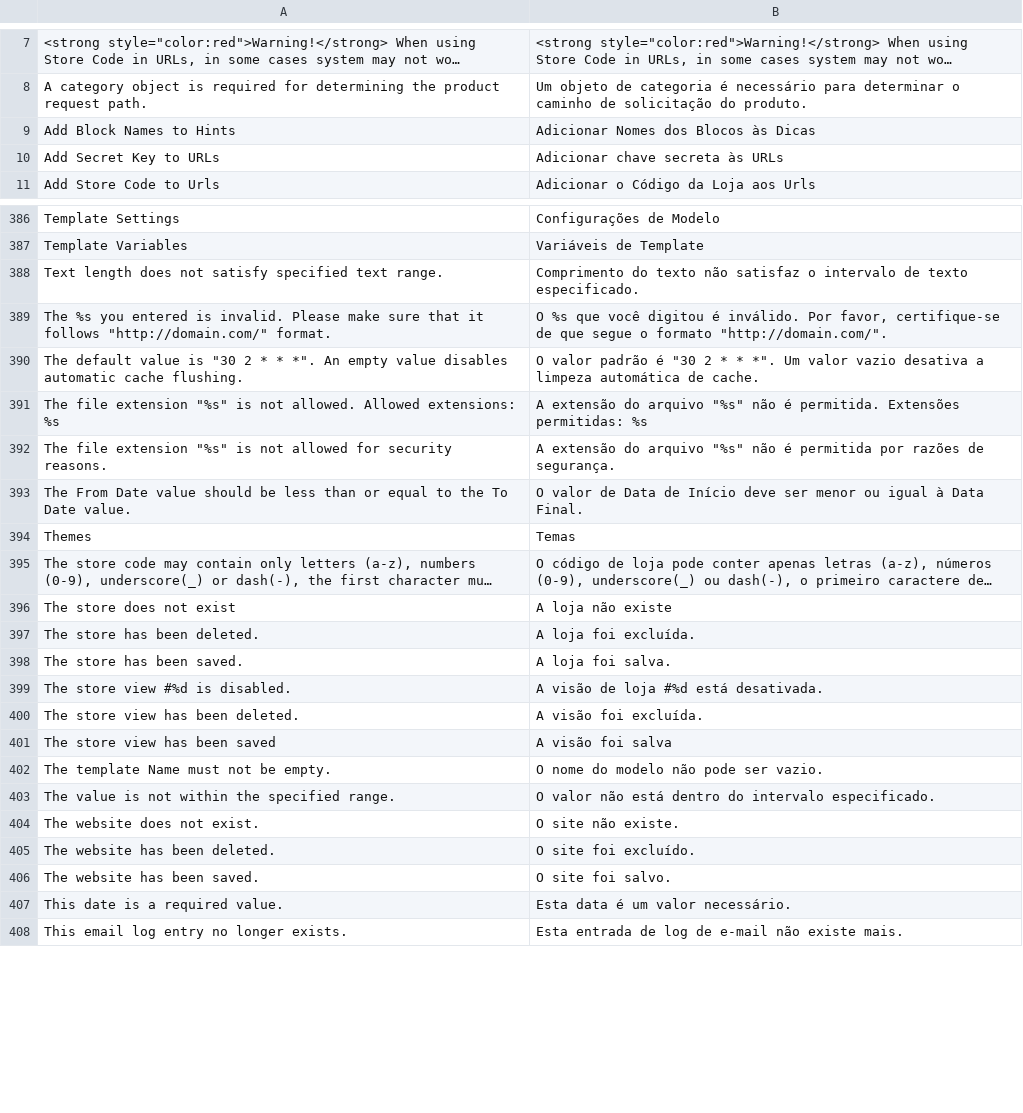
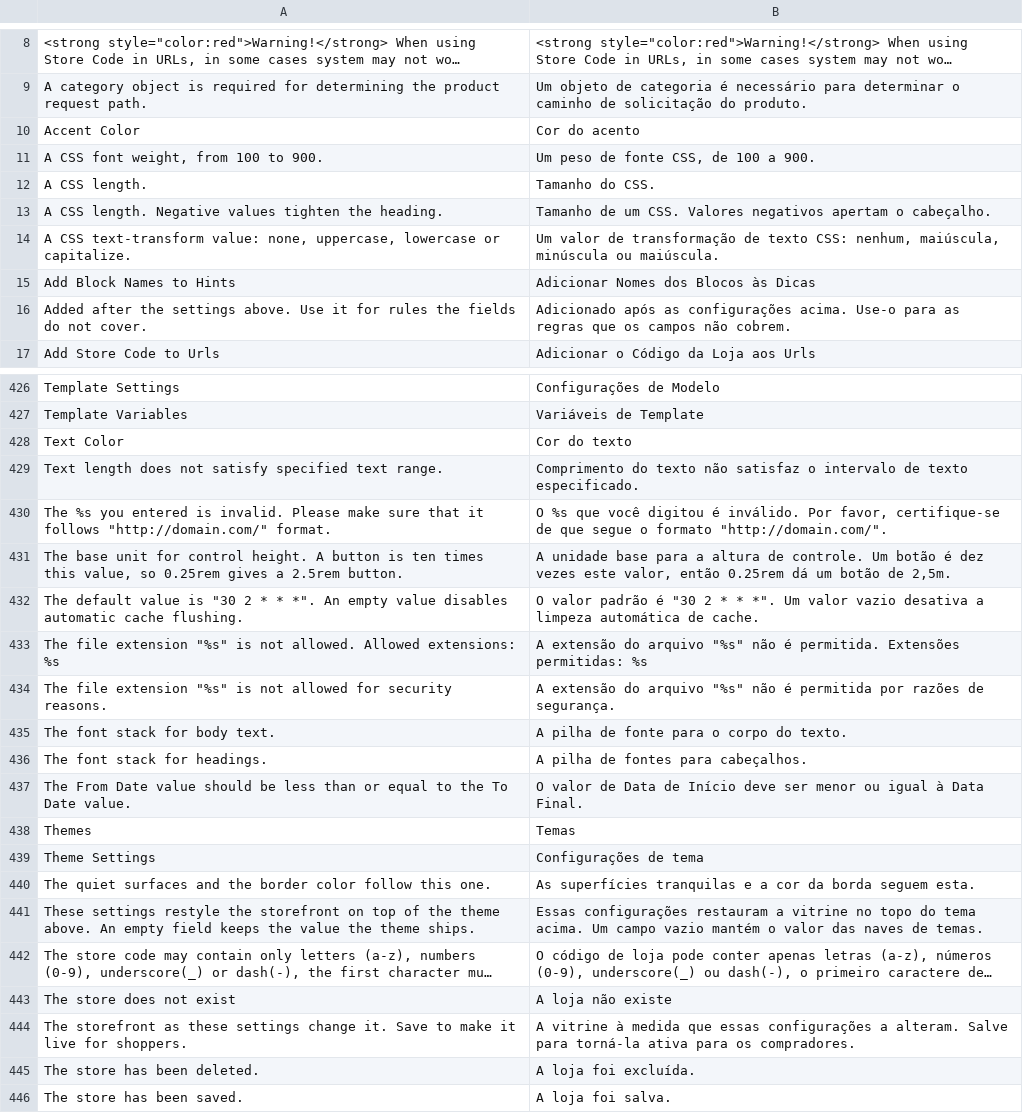
Before and after one commit to MahoCommerce/maho-language-pt_BR, a CSV file: app/locale/pt_BR/Mage_Core.csv, drawn as a sheet; only a part is shown, gaps mark what is left out; the shorter side is filled out with more unchanged rows; long unchanged cells end in …; removed rows and columns are numbered as before the commit, all else as after; the diff covers the shown part only; the diff names each change by its address in the sheet, - before the commit and + after, or states it on an @@ line.

```diff
--- a/app/locale/pt_BR/Mage_Core.csv
+++ b/app/locale/pt_BR/Mage_Core.csv
+row 10: Accent Color | Cor do acento
+row 11: A CSS font weight, from 100 to 900. | Um peso de fonte CSS, de 100 a 900.
+row 12: A CSS length. | Tamanho do CSS.
+row 13: A CSS length. Negative values tighten the heading. | Tamanho de um CSS. Valores negativos apertam o cabeçalho.
+row 14: A CSS text-transform value: none, uppercase, lowercase or capitalize. | Um valor de transformação de texto CSS: nenhum, maiúscula, minúscula ou maiúscula.
-row 10: Add Secret Key to URLs | Adicionar chave secreta às URLs
+row 16: Added after the settings above. Use it for rules the fields do not cover. | Adicionado após as configurações acima. Use-o para as regras que os campos não cobrem.
+row 428: Text Color | Cor do texto
+row 431: The base unit for control height. A button is ten times this value, so 0.25rem gives a 2.5rem button. | A unidade base para a altura de controle. Um botão é dez vezes este valor, então 0.25rem dá um botão de 2,5m.
+row 435: The font stack for body text. | A pilha de fonte para o corpo do texto.
+row 436: The font stack for headings. | A pilha de fontes para cabeçalhos.
+row 439: Theme Settings | Configurações de tema
+row 440: The quiet surfaces and the border color follow this one. | As superfícies tranquilas e a cor da borda seguem esta.
+row 441: These settings restyle the storefront on top of the theme above. An empty field keeps the value the theme ships. | Essas configurações restauram a vitrine no topo do tema acima. Um campo vazio mantém o valor das naves de temas.
+row 444: The storefront as these settings change it. Save to make it live for shoppers. | A vitrine à medida que essas configurações a alteram. Salve para torná-la ativa para os compradores.
```
Also changed, not shown: 42 added rows, 7 removed rows and 2 edited cells elsewhere in this file, app/locale/pt_BR/Mage_Adminhtml.csv, app/locale/pt_BR/Mage_Catalog.csv, 31 other files.
